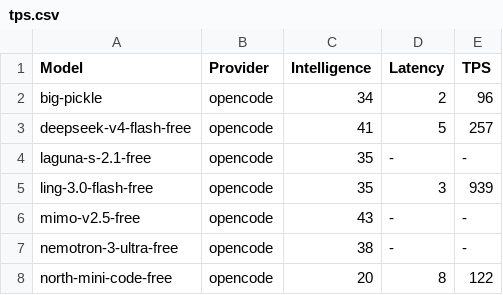
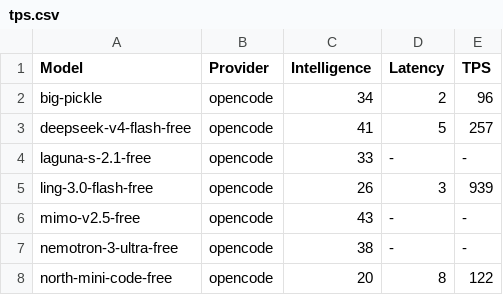
Before and after one commit to yookibooki/llm-benchmarks, a CSV file: opencode/data/tps.csv, drawn as a sheet.

```diff
--- a/opencode/data/tps.csv
+++ b/opencode/data/tps.csv
@@ -3,4 +3,4 @@ big-pickle,opencode,34,2,96
 deepseek-v4-flash-free,opencode,41,5,257
-laguna-s-2.1-free,opencode,35,-,-
-ling-3.0-flash-free,opencode,35,3,939
+laguna-s-2.1-free,opencode,33,-,-
+ling-3.0-flash-free,opencode,26,3,939
 mimo-v2.5-free,opencode,43,-,-
```
Also changed, not shown: data/tps.csv, openrouter/data/tps.csv, 6 other files.
